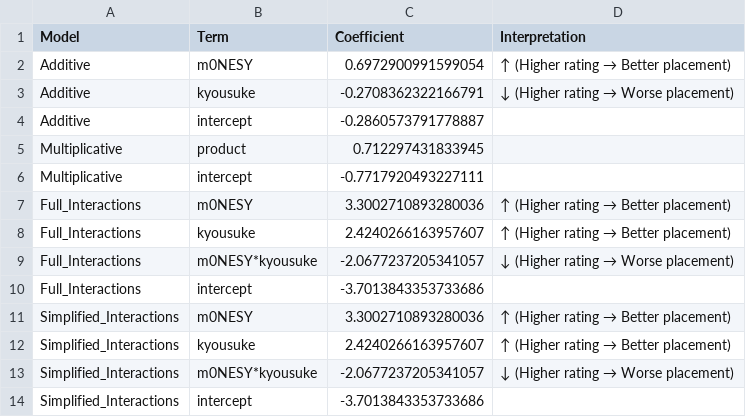
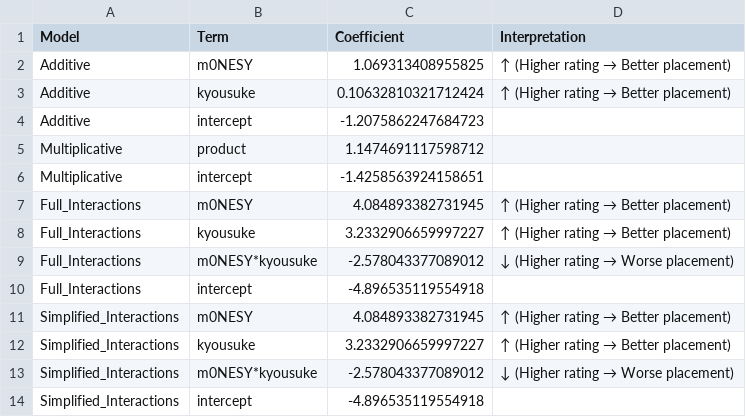
Before and after one commit to MinghanFan/CS2_Analyzer, a CSV file: rating_correlation_analysis/Falcons_Duo_mKyou/Falcons_Duo_mKyou_coefficients.csv, drawn as a sheet.

```diff
--- a/rating_correlation_analysis/Falcons_Duo_mKyou/Falcons_Duo_mKyou_coefficients.csv
+++ b/rating_correlation_analysis/Falcons_Duo_mKyou/Falcons_Duo_mKyou_coefficients.csv
@@ -1,14 +1,14 @@
 Model,Term,Coefficient,Interpretation
-Additive,m0NESY,0.6972900991599054,↑ (Higher rating → Better placement)
-Additive,kyousuke,-0.2708362322166791,↓ (Higher rating → Worse placement)
-Additive,intercept,-0.2860573791778887,
-Multiplicative,product,0.712297431833945,
-Multiplicative,intercept,-0.7717920493227111,
-Full_Interactions,m0NESY,3.3002710893280036,↑ (Higher rating → Better placement)
-Full_Interactions,kyousuke,2.4240266163957607,↑ (Higher rating → Better placement)
-Full_Interactions,m0NESY*kyousuke,-2.0677237205341057,↓ (Higher rating → Worse placement)
-Full_Interactions,intercept,-3.7013843353733686,
-Simplified_Interactions,m0NESY,3.3002710893280036,↑ (Higher rating → Better placement)
-Simplified_Interactions,kyousuke,2.4240266163957607,↑ (Higher rating → Better placement)
-Simplified_Interactions,m0NESY*kyousuke,-2.0677237205341057,↓ (Higher rating → Worse placement)
-Simplified_Interactions,intercept,-3.7013843353733686,
+Additive,m0NESY,1.069313408955825,↑ (Higher rating → Better placement)
+Additive,kyousuke,0.10632810321712424,↑ (Higher rating → Better placement)
+Additive,intercept,-1.2075862247684723,
+Multiplicative,product,1.1474691117598712,
+Multiplicative,intercept,-1.4258563924158651,
+Full_Interactions,m0NESY,4.084893382731945,↑ (Higher rating → Better placement)
+Full_Interactions,kyousuke,3.2332906659997227,↑ (Higher rating → Better placement)
+Full_Interactions,m0NESY*kyousuke,-2.578043377089012,↓ (Higher rating → Worse placement)
+Full_Interactions,intercept,-4.896535119554918,
+Simplified_Interactions,m0NESY,4.084893382731945,↑ (Higher rating → Better placement)
+Simplified_Interactions,kyousuke,3.2332906659997227,↑ (Higher rating → Better placement)
+Simplified_Interactions,m0NESY*kyousuke,-2.578043377089012,↓ (Higher rating → Worse placement)
+Simplified_Interactions,intercept,-4.896535119554918,
```
Also changed, not shown: player_performance.csv, rating_correlation_analysis/Falcons_Duo_NikoKyou/Falcons_Duo_NikoKyou_model_comparison.csv, 51 other files.
